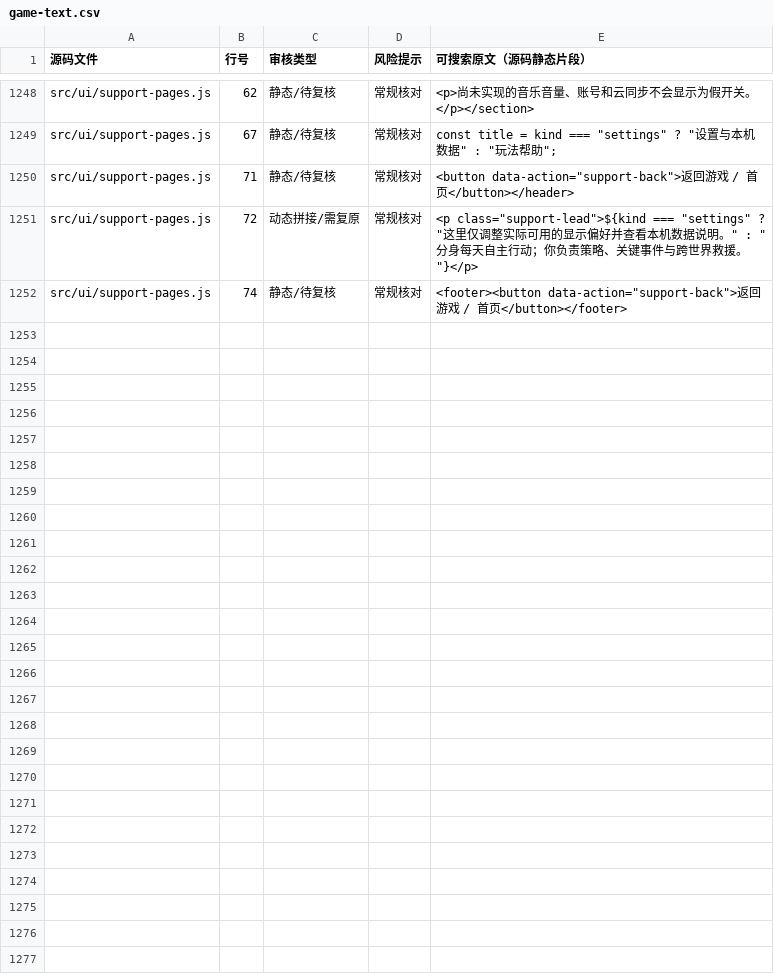
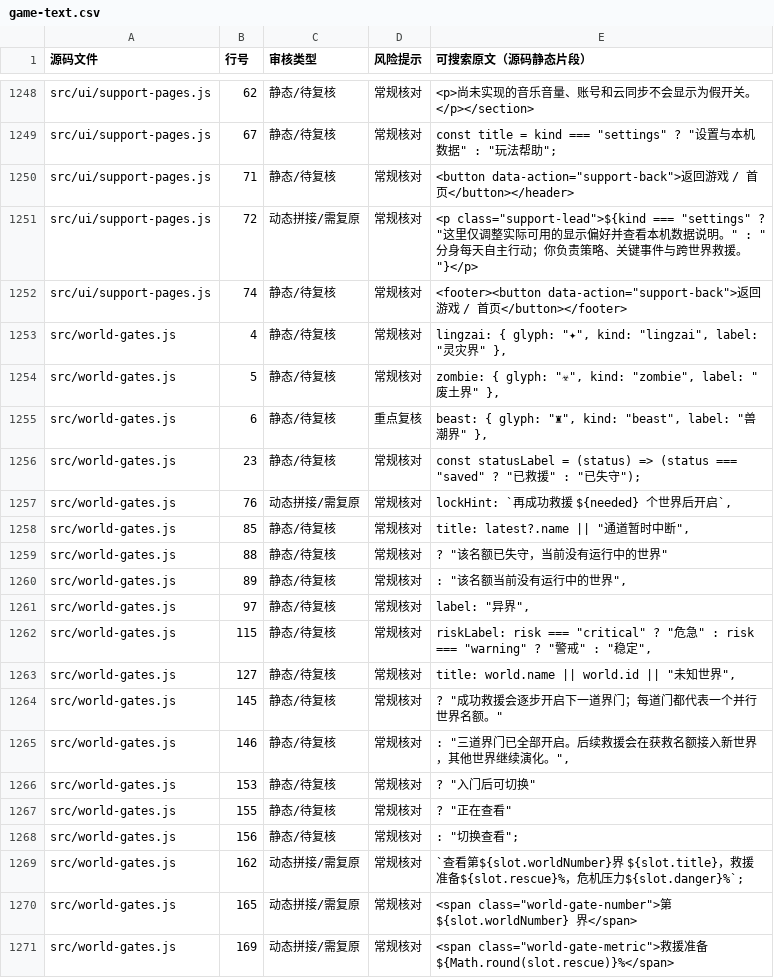
Before and after one commit to anlew07/learn, a CSV file: docs/review/game-text.csv, drawn as a sheet; only a part is shown, gaps mark what is left out; the diff covers the shown part only.

Commit message:
feat(2AE): add visual cross-world gate hub

```diff
--- a/docs/review/game-text.csv
+++ b/docs/review/game-text.csv
@@ -1252 +1252,20 @@
 "src/ui/support-pages.js","74","静态/待复核","常规核对","<footer><button data-action=""support-back"">返回游戏 / 首页</button></footer>"
+"src/world-gates.js","4","静态/待复核","常规核对","lingzai: { glyph: ""✦"", kind: ""lingzai"", label: ""灵灾界"" },"
+"src/world-gates.js","5","静态/待复核","常规核对","zombie: { glyph: ""☣"", kind: ""zombie"", label: ""废土界"" },"
+"src/world-gates.js","6","静态/待复核","重点复核","beast: { glyph: ""♜"", kind: ""beast"", label: ""兽潮界"" },"
+"src/world-gates.js","23","静态/待复核","常规核对","const statusLabel = (status) => (status === ""saved"" ? ""已救援"" : ""已失守"");"
+"src/world-gates.js","76","动态拼接/需复原","常规核对","lockHint: `再成功救援 ${needed} 个世界后开启`,"
+"src/world-gates.js","85","静态/待复核","常规核对","title: latest?.name || ""通道暂时中断"","
+"src/world-gates.js","88","静态/待复核","常规核对","? ""该名额已失守，当前没有运行中的世界"""
+"src/world-gates.js","89","静态/待复核","常规核对",": ""该名额当前没有运行中的世界"","
+"src/world-gates.js","97","静态/待复核","常规核对","label: ""异界"","
+"src/world-gates.js","115","静态/待复核","常规核对","riskLabel: risk === ""critical"" ? ""危急"" : risk === ""warning"" ? ""警戒"" : ""稳定"","
+"src/world-gates.js","127","静态/待复核","常规核对","title: world.name || world.id || ""未知世界"","
+"src/world-gates.js","145","静态/待复核","常规核对","? ""成功救援会逐步开启下一道界门；每道门都代表一个并行世界名额。"""
+"src/world-gates.js","146","静态/待复核","常规核对",": ""三道界门已全部开启。后续救援会在获救名额接入新世界，其他世界继续演化。"","
+"src/world-gates.js","153","静态/待复核","常规核对","? ""入门后可切换"""
+"src/world-gates.js","155","静态/待复核","常规核对","? ""正在查看"""
+"src/world-gates.js","156","静态/待复核","常规核对",": ""切换查看"";"
+"src/world-gates.js","162","动态拼接/需复原","常规核对","`查看第${slot.worldNumber}界 ${slot.title}，救援准备${slot.rescue}%，危机压力${slot.danger}%`;"
+"src/world-gates.js","165","动态拼接/需复原","常规核对","<span class=""world-gate-number"">第 ${slot.worldNumber} 界</span>"
+"src/world-gates.js","169","动态拼接/需复原","常规核对","<span class=""world-gate-metric"">救援准备 ${Math.round(slot.rescue)}%</span>"
```
Also changed, not shown: 18 added rows and 3 edited cells elsewhere in this file, 6 other files.
